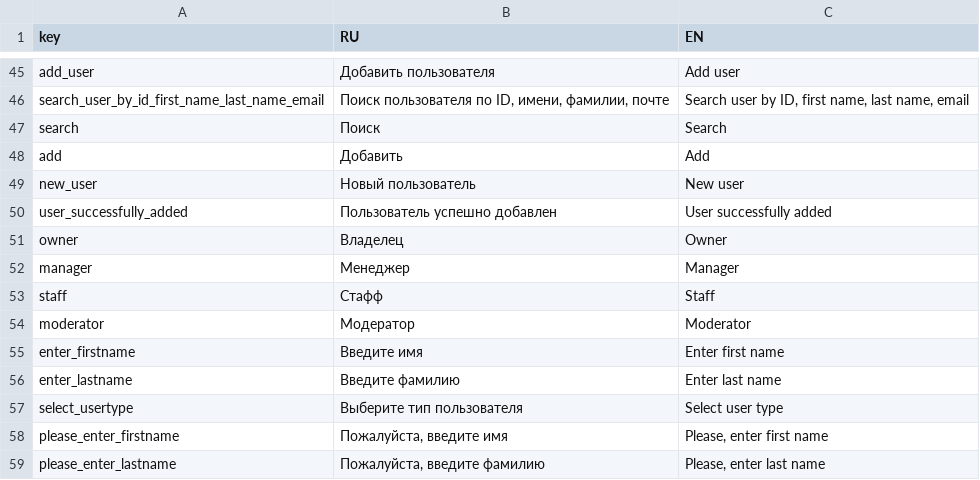
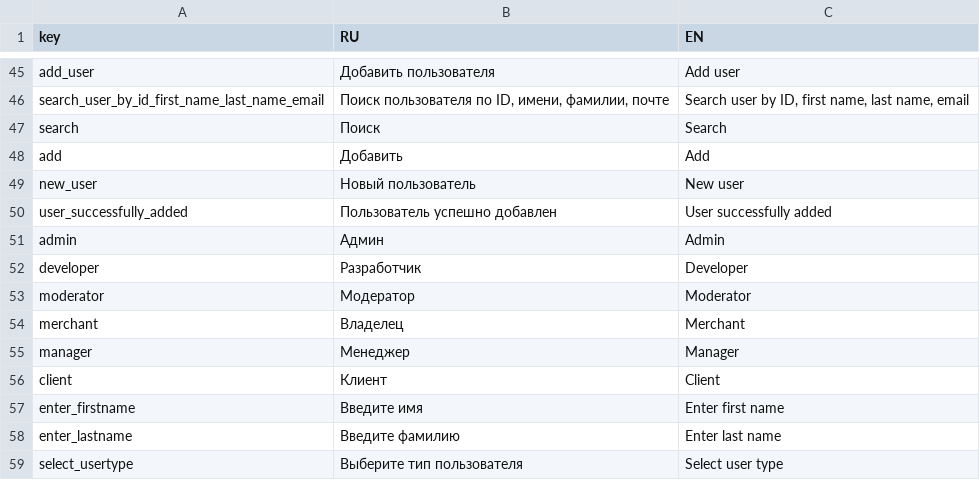
Before and after one commit to nnniyaz/food-retail-marketplace, a CSV file: food-retail-marketplace/ardo-staff-frontend/txtmaps.csv, drawn as a sheet; only a part is shown, gaps mark what is left out; the shorter side is filled out with more unchanged rows.

Commit message:
ARDO-8: Save current state

```diff
--- a/food-retail-marketplace/ardo-staff-frontend/txtmaps.csv
+++ b/food-retail-marketplace/ardo-staff-frontend/txtmaps.csv
@@ -50,6 +50,8 @@
 "user_successfully_added","Пользователь успешно добавлен","User successfully added"
-"owner","Владелец","Owner"
+"admin","Админ","Admin"
+"developer","Разработчик","Developer"
+"moderator","Модератор","Moderator"
+"merchant","Владелец","Merchant"
 "manager","Менеджер","Manager"
-"staff","Стафф","Staff"
-"moderator","Модератор","Moderator"
+"client","Клиент","Client"
 "enter_firstname","Введите имя","Enter first name"
```
Also changed, not shown: 11 other files.
